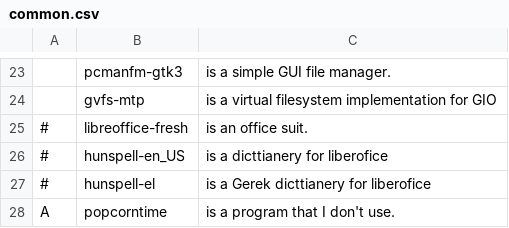
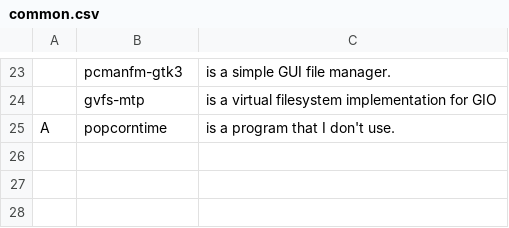
Before and after one commit to ispanos/anergos, a CSV file: programs/common.csv, drawn as a sheet; only a part is shown, gaps mark what is left out; the diff names each change by its address in the sheet, - before the commit and + after, or states it on an @@ line.

```diff
--- a/programs/common.csv
+++ b/programs/common.csv
-row 25: # | libreoffice-fresh | is an office suit.
-row 26: # | hunspell-en_US | is a dicttianery for liberofice
-row 27: # | hunspell-el | is a Gerek dicttianery for liberofice
```
Also changed, not shown: programs/archive.csv.
